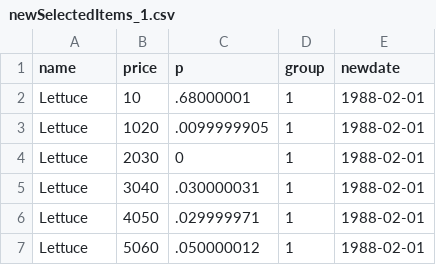
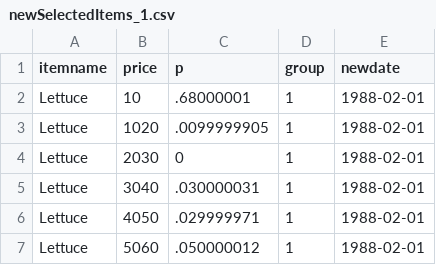
Before and after one commit to RDeconomist/prices, a CSV file: newSelectedItems_1.csv, drawn as a sheet; only a part is shown.

```diff
--- a/newSelectedItems_1.csv
+++ b/newSelectedItems_1.csv
@@ -1,2 +1,2 @@
-name,price,p,group,newdate
+itemname,price,p,group,newdate
 Lettuce,10,.68000001,1,1988-02-01
```
Also changed, not shown: allSelectedItems.csv, newSelectedItems_2.csv.
